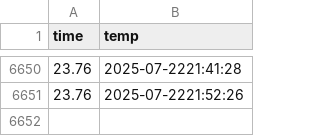
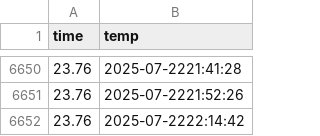
Before and after one commit to Sblim-sgh/seoul_weather_5m, a CSV file: seoul_weather.csv, drawn as a sheet; only a part is shown, gaps mark what is left out.

```diff
--- a/seoul_weather.csv
+++ b/seoul_weather.csv
@@ -6651 +6651,2 @@ time,temp
 23.76,2025-07-2221:52:26
+23.76,2025-07-2222:14:42
```
